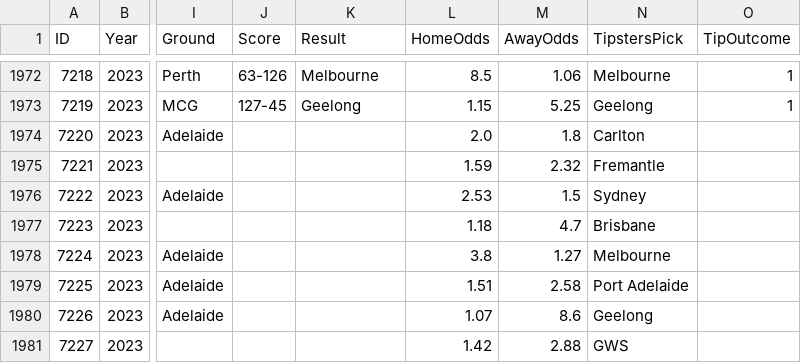
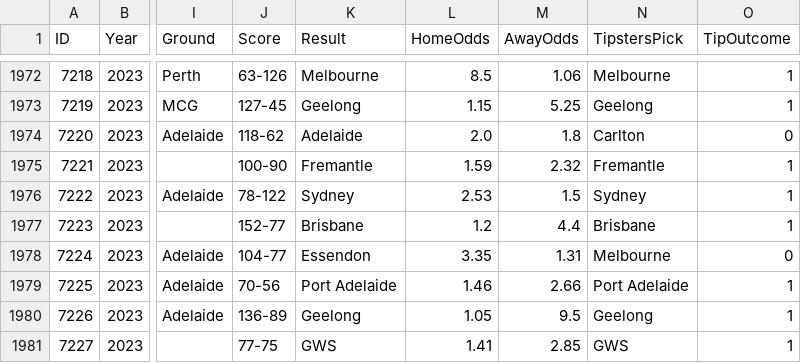
Before and after one commit to nickneos/tipster, a CSV file: tipster_data.csv, drawn as a sheet; only a part is shown, gaps mark what is left out; the diff covers the shown part only; the diff names each change by its address in the sheet, - before the commit and + after, or states it on an @@ line.

```diff
--- a/tipster_data.csv
+++ b/tipster_data.csv
-J1974 (Score): (empty)
+J1974 (Score): 118-62
-K1974 (Result): (empty)
+K1974 (Result): Adelaide
-O1974 (TipOutcome): (empty)
+O1974 (TipOutcome): 0
-J1975 (Score): (empty)
+J1975 (Score): 100-90
-K1975 (Result): (empty)
+K1975 (Result): Fremantle
-O1975:O1977 (TipOutcome): (empty)
+O1975:O1977 (TipOutcome): 1
-J1976 (Score): (empty)
+J1976 (Score): 78-122
-K1976 (Result): (empty)
+K1976 (Result): Sydney
-J1977 (Score): (empty)
+J1977 (Score): 152-77
-K1977 (Result): (empty)
+K1977 (Result): Brisbane
-L1977 (HomeOdds): 1.18
+L1977 (HomeOdds): 1.2
-M1977 (AwayOdds): 4.7
+M1977 (AwayOdds): 4.4
-J1978 (Score): (empty)
+J1978 (Score): 104-77
-K1978 (Result): (empty)
+K1978 (Result): Essendon
-L1978 (HomeOdds): 3.8
+L1978 (HomeOdds): 3.35
-M1978 (AwayOdds): 1.27
+M1978 (AwayOdds): 1.31
-O1978 (TipOutcome): (empty)
+O1978 (TipOutcome): 0
-J1979 (Score): (empty)
+J1979 (Score): 70-56
-K1979 (Result): (empty)
+K1979 (Result): Port Adelaide
-L1979 (HomeOdds): 1.51
+L1979 (HomeOdds): 1.46
-M1979 (AwayOdds): 2.58
+M1979 (AwayOdds): 2.66
-O1979:O1981 (TipOutcome): (empty)
+O1979:O1981 (TipOutcome): 1
-J1980 (Score): (empty)
+J1980 (Score): 136-89
-K1980 (Result): (empty)
+K1980 (Result): Geelong
-L1980 (HomeOdds): 1.07
+L1980 (HomeOdds): 1.05
-M1980 (AwayOdds): 8.6
+M1980 (AwayOdds): 9.5
-J1981 (Score): (empty)
+J1981 (Score): 77-75
-K1981 (Result): (empty)
+K1981 (Result): GWS
-L1981 (HomeOdds): 1.42
+L1981 (HomeOdds): 1.41
-M1981 (AwayOdds): 2.88
+M1981 (AwayOdds): 2.85
```
Also changed, not shown: 29 edited cells elsewhere in this file, 1 other file.
